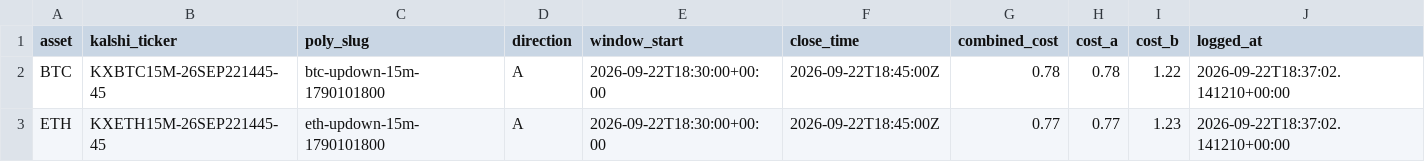
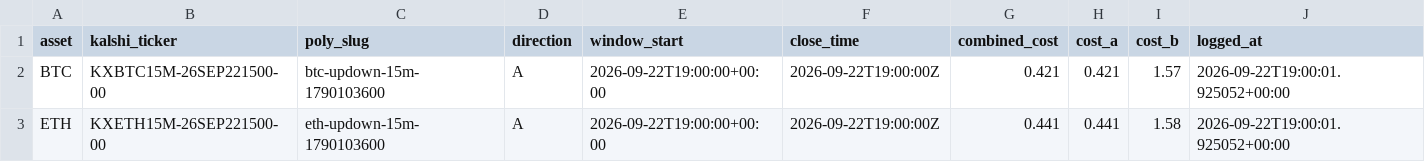
Before and after one commit to Prinxe-crypto/reference-gap-bot-v2, a CSV file: open_positions.csv, drawn as a sheet.

```diff
--- a/open_positions.csv
+++ b/open_positions.csv
@@ -1,3 +1,3 @@
 asset,kalshi_ticker,poly_slug,direction,window_start,close_time,combined_cost,cost_a,cost_b,logged_at
-BTC,KXBTC15M-26SEP221445-45,btc-updown-15m-1790101800,A,2026-09-22T18:30:00+00:00,2026-09-22T18:45:00Z,0.78,0.78,1.22,2026-09-22T18:37:02.141210+00:00
-ETH,KXETH15M-26SEP221445-45,eth-updown-15m-1790101800,A,2026-09-22T18:30:00+00:00,2026-09-22T18:45:00Z,0.77,0.77,1.23,2026-09-22T18:37:02.141210+00:00
+BTC,KXBTC15M-26SEP221500-00,btc-updown-15m-1790103600,A,2026-09-22T19:00:00+00:00,2026-09-22T19:00:00Z,0.421,0.421,1.57,2026-09-22T19:00:01.925052+00:00
+ETH,KXETH15M-26SEP221500-00,eth-updown-15m-1790103600,A,2026-09-22T19:00:00+00:00,2026-09-22T19:00:00Z,0.441,0.441,1.58,2026-09-22T19:00:01.925052+00:00
```
Also changed, not shown: closed_positions.csv.
